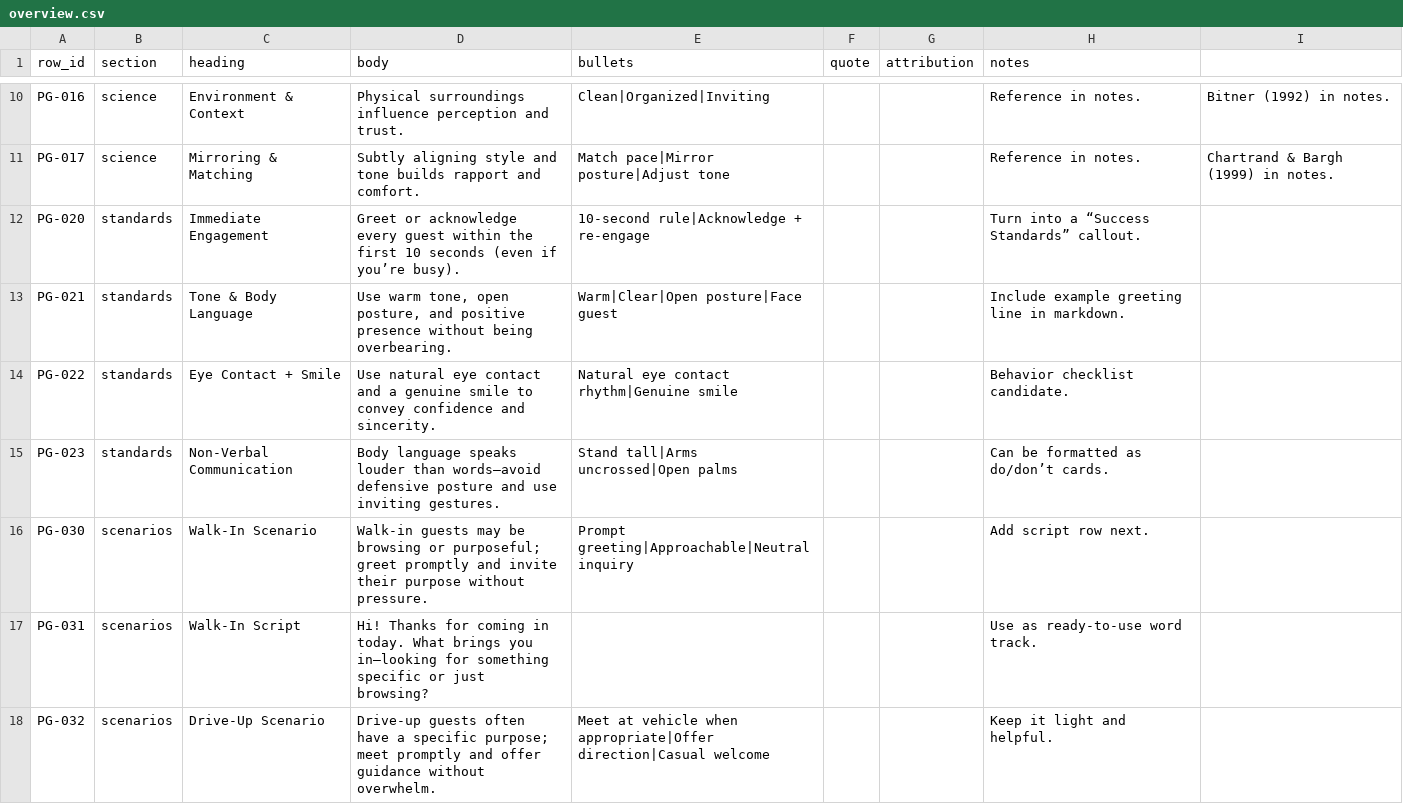
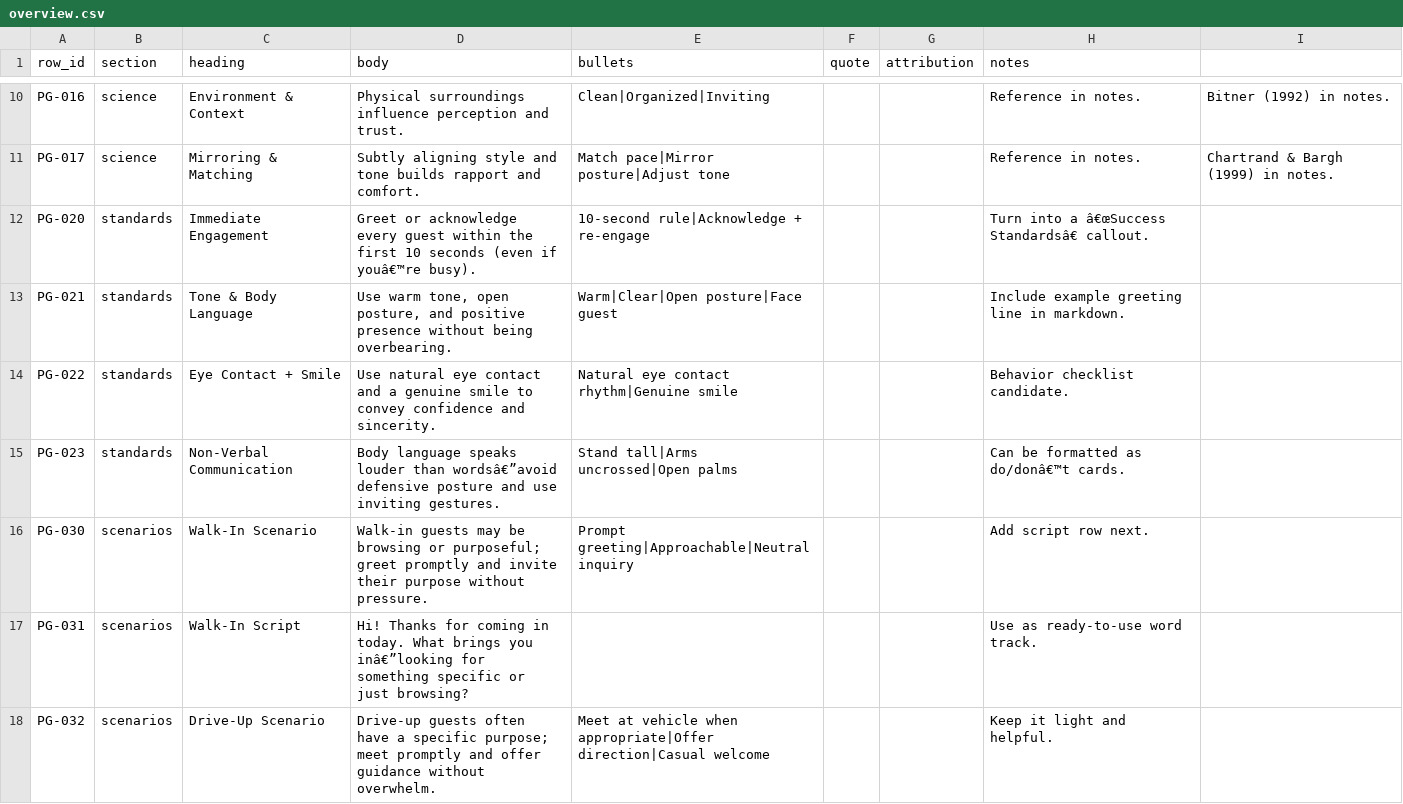
Before and after one commit to BabakRosewater/signature-sales-journey, a CSV file: content/power-greeting/overview.csv, drawn as a sheet; only a part is shown, gaps mark what is left out; the diff covers the shown part only; the diff names each change by its address in the sheet, - before the commit and + after, or states it on an @@ line.

Commit message:
Add files via upload

```diff
--- a/content/power-greeting/overview.csv
+++ b/content/power-greeting/overview.csv
-D12 (body): …(even if you’re busy).
+D12 (body): …(even if youâ€™re busy).
-H12 (notes): Turn into a “Success Standards” callout.
+H12 (notes): Turn into a â€œSuccess Standardsâ€ callout.
-D15 (body): …louder than words—avoid defensive posture…
+D15 (body): …louder than wordsâ€”avoid defensive posture…
-H15 (notes): Can be formatted as do/don’t cards.
+H15 (notes): Can be formatted as do/donâ€™t cards.
-D17 (body): …brings you in—looking for something…
+D17 (body): …brings you inâ€”looking for something…
```
Also changed, not shown: 5 edited cells elsewhere in this file.
